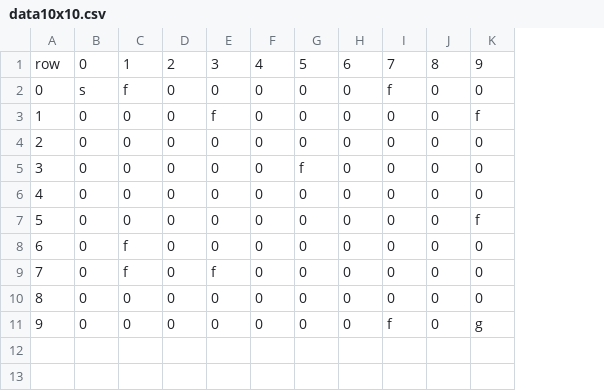
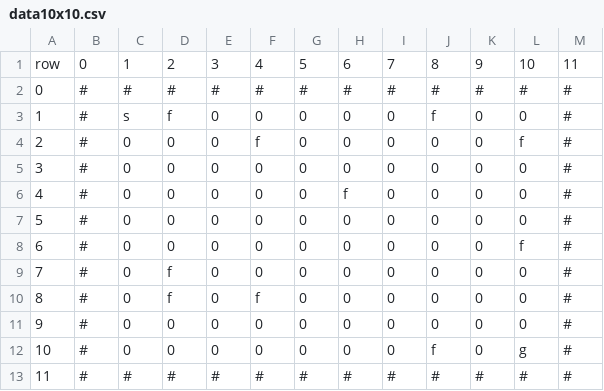
Before and after one commit to K-Yonhon/rl_test, a CSV file: maze/data10x10.csv, drawn as a sheet; removed rows and columns are numbered as before the commit, all else as after; the diff names each change by its address in the sheet, - before the commit and + after, or states it on an @@ line.

```diff
--- a/maze/data10x10.csv
+++ b/maze/data10x10.csv
+column B, rows 3-12: all #
+column M, rows 3-12: all #
-row 1: row | 0 | 1 | 2 | 3 | 4 | 5 | 6 | 7 | 8 | 9
+row 1: row | 0 | 1 | 2 | 3 | 4 | 5 | 6 | 7 | 8 | 9 | 10 | 11
+row 2: 0 | # | # | # | # | # | # | # | # | # | # | # | #
@@ column A renumbered between rows 3 and 12 @@
+row 13: 11 | # | # | # | # | # | # | # | # | # | # | # | #
```
Also changed, not shown: 2 other files.
